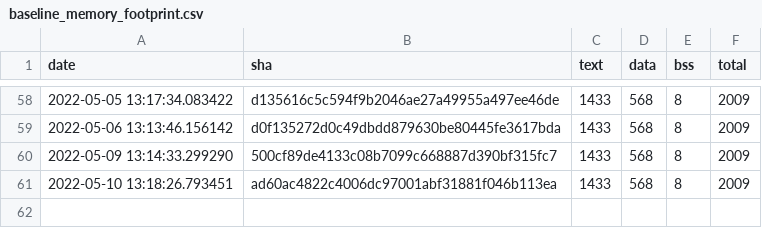
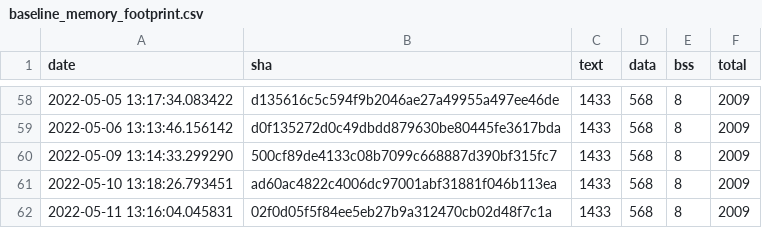
Before and after one commit to open-vela/apps_mlearning_tflite-micro, a CSV file: data/continuous_builds/size_profiling/linux_x86_64_release/baseline_memory_footprint.csv, drawn as a sheet; only a part is shown, gaps mark what is left out.

```diff
--- a/data/continuous_builds/size_profiling/linux_x86_64_release/baseline_memory_footprint.csv
+++ b/data/continuous_builds/size_profiling/linux_x86_64_release/baseline_memory_footprint.csv
@@ -61 +61,2 @@ date,sha,text,data,bss,total
 2022-05-10 13:18:26.793451,ad60ac4822c4006dc97001abf31881f046b113ea,1433,568,8,2009
+2022-05-11 13:16:04.045831,02f0d05f5f84ee5eb27b9a312470cb02d48f7c1a,1433,568,8,2009
```
Also changed, not shown: data/continuous_builds/size_profiling/linux_x86_64_release/interpreter_memory_footprint.csv, data/continuous_builds/size_profiling/linux_x86_64_release/keyword_benchmark.csv.
